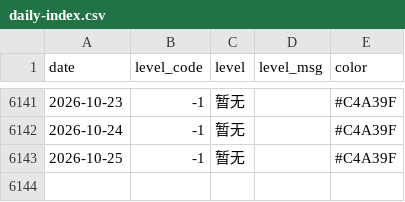
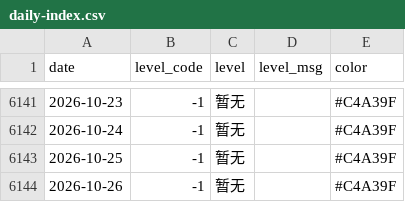
Before and after one commit to Kiwi-Orange/beijing-pollen, a CSV file: data/archive/daily-index.csv, drawn as a sheet; only a part is shown, gaps mark what is left out; the diff names each change by its address in the sheet, - before the commit and + after, or states it on an @@ line.

```diff
--- a/data/archive/daily-index.csv
+++ b/data/archive/daily-index.csv
+row 6144: 2026-10-26 | -1 | 暂无 |  | #C4A39F
```
Also changed, not shown: data/archive/pollen-2026-10.csv, data/archive/weather-2026-10.csv, 2 other files.
